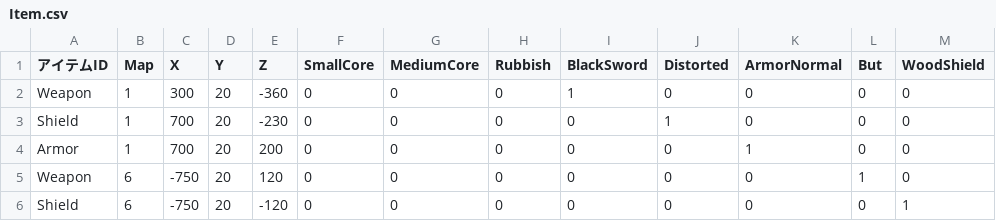
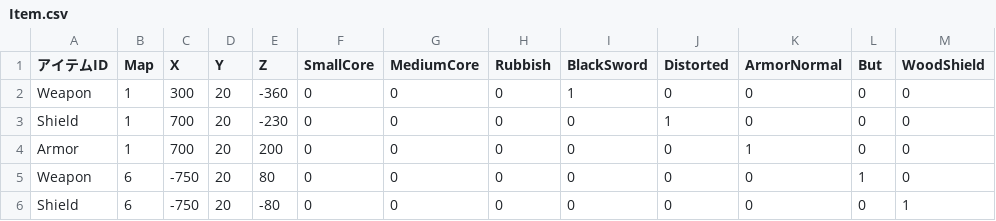
Before and after one commit to GuniruPanjan/PuppetCreate, a CSV file: Pappet/Data/Csv/Item.csv, drawn as a sheet.

```diff
--- a/Pappet/Data/Csv/Item.csv
+++ b/Pappet/Data/Csv/Item.csv
@@ -4,3 +4,3 @@ Shield,1,700,20,-230,0,0,0,0,1,0,0,0
 Armor,1,700,20,200,0,0,0,0,0,1,0,0
-Weapon,6,-750,20,120,0,0,0,0,0,0,1,0
-Shield,6,-750,20,-120,0,0,0,0,0,0,0,1
+Weapon,6,-750,20,80,0,0,0,0,0,0,1,0
+Shield,6,-750,20,-80,0,0,0,0,0,0,0,1
```
Also changed, not shown: Pappet/Data/Csv/animation.csv, 16 other files.
